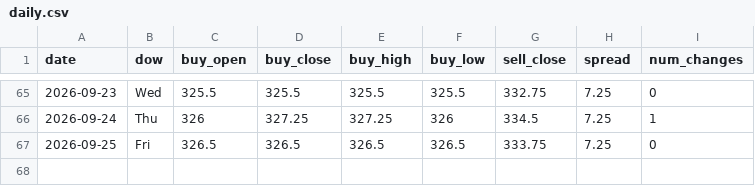
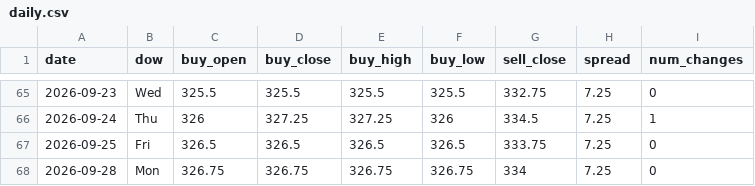
Before and after one commit to ndranathungact/tt-rate-tracker, a CSV file: data/daily.csv, drawn as a sheet; only a part is shown, gaps mark what is left out; the diff names each change by its address in the sheet, - before the commit and + after, or states it on an @@ line.

```diff
--- a/data/daily.csv
+++ b/data/daily.csv
+row 68: 2026-09-28 | Mon | 326.75 | 326.75 | 326.75 | 326.75 | 334 | 7.25 | 0
```
Also changed, not shown: 5 other files.
